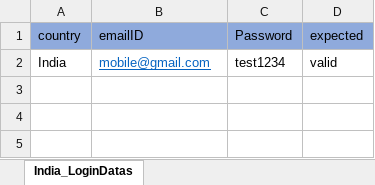
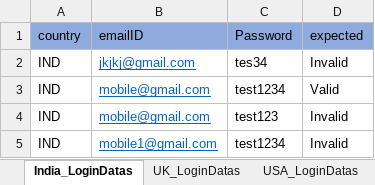
Before and after one commit to KathirAnand/STARZero, an Excel workbook: testDatas/loginTestDatas.xlsx, sheet India_LoginDatas, drawn as a sheet; values as stored, in another font and other column widths than the file's, no borders; addresses are those after the commit; the diff names each change by its address in the sheet, - before the commit and + after, or states it on an @@ line.

```diff
--- a/testDatas/loginTestDatas.xlsx (sheet India_LoginDatas)
+++ b/testDatas/loginTestDatas.xlsx (sheet India_LoginDatas)
+sheet tab: UK_LoginDatas
+sheet tab: USA_LoginDatas
+row 2: IND | jkjkj@gmail.com | tes34 | Invalid
-A3 (country): India
+A3 (country): IND
-D3 (expected): valid
+D3 (expected): Valid
+row 4: IND | mobile@gmail.com | test123 | Invalid
+row 5: IND | mobile1@gmail.com | test1234 | Invalid
```
Also changed, not shown: 49 other files.
